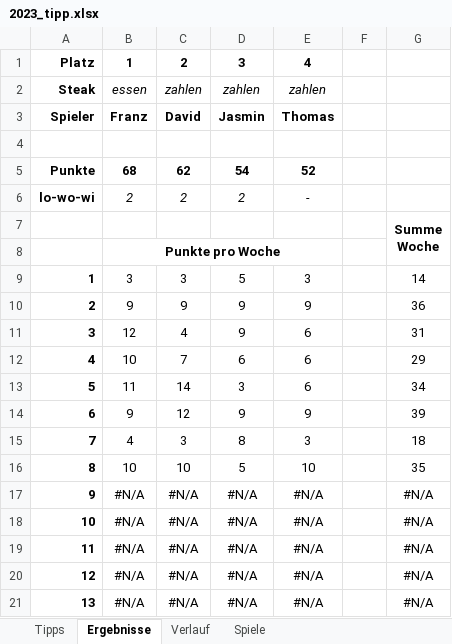
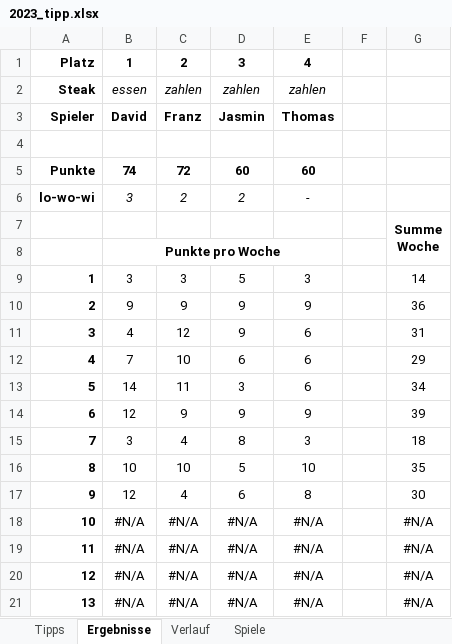
Before and after one commit to BurkyVIE/NFL_Tipps, an Excel workbook: 2023_tipp.xlsx, sheet Ergebnisse, drawn as a sheet; only a part is shown; values as stored, in another font and other column widths than the file's, no borders; charts and pictures and conditional formats not drawn; the diff covers the shown part only; the diff names each change by its address in the sheet, - before the commit and + after, or states it on an @@ line.

```diff
--- a/2023_tipp.xlsx (sheet Ergebnisse)
+++ b/2023_tipp.xlsx (sheet Ergebnisse)
-B3: Franz
+B3: David
-C3: David
+C3: Franz
-B5: 68
+B5: 74
-C5: 62
+C5: 72
-D5: 54
+D5: 60
-E5: 52
+E5: 60
-B6: 2
+B6: 3
-B11: 12
+B11: 4
-C11: 4
+C11: 12
-B12: 10
+B12: 7
-C12: 7
+C12: 10
-B13: 11
+B13: 14
-C13: 14
+C13: 11
-B14: 9
+B14: 12
-C14: 12
+C14: 9
-B15: 4
+B15: 3
-C15: 3
+C15: 4
-B17: #N/A
+B17: 12
-C17: #N/A
+C17: 4
-D17: #N/A
+D17: 6
-E17: #N/A
+E17: 8
-G17: #N/A
+G17: 30
```
Also changed, not shown: 12 edited cells elsewhere in this sheet, sheet Tipps, formulas that keep their value, charts or pictures.
